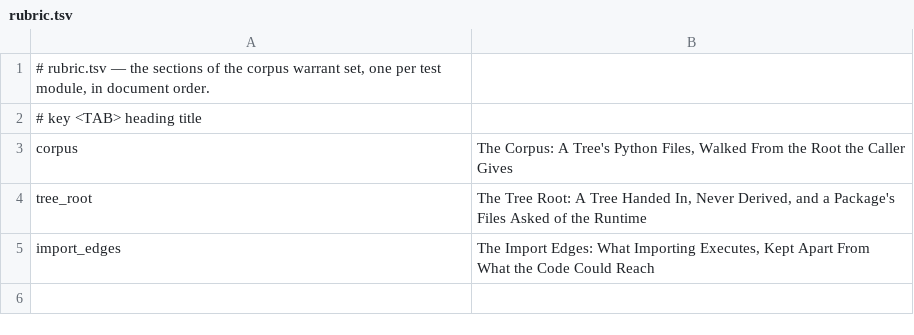
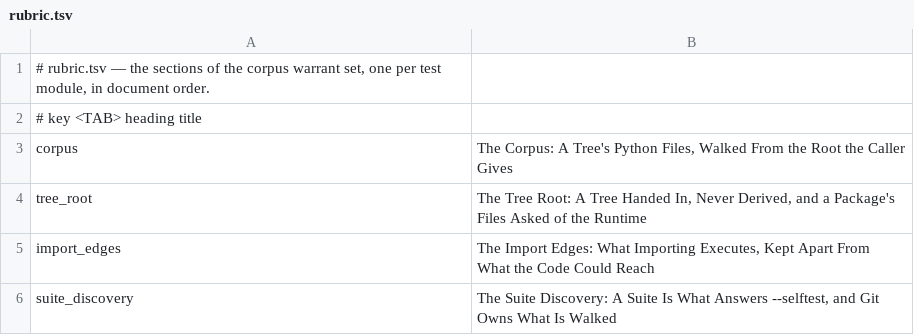
Before and after one commit to mikemol/mtools, a TSV file: corpus/rubric.tsv, drawn as a sheet.

```diff
--- a/corpus/rubric.tsv
+++ b/corpus/rubric.tsv
@@ -5 +5,2 @@ tree_root	The Tree Root: A Tree Handed In, Never Derived, and a Package's Files
 import_edges	The Import Edges: What Importing Executes, Kept Apart From What the Code Could Reach
+suite_discovery	The Suite Discovery: A Suite Is What Answers --selftest, and Git Owns What Is Walked
```
Also changed, not shown: 4 other files.
